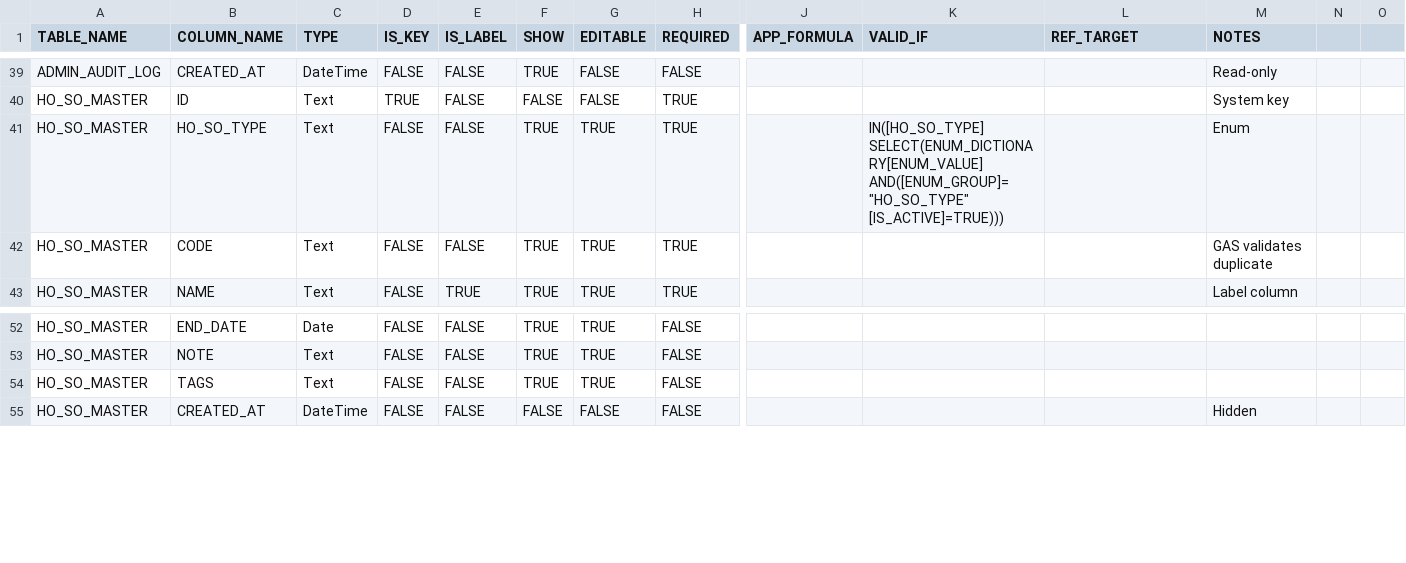
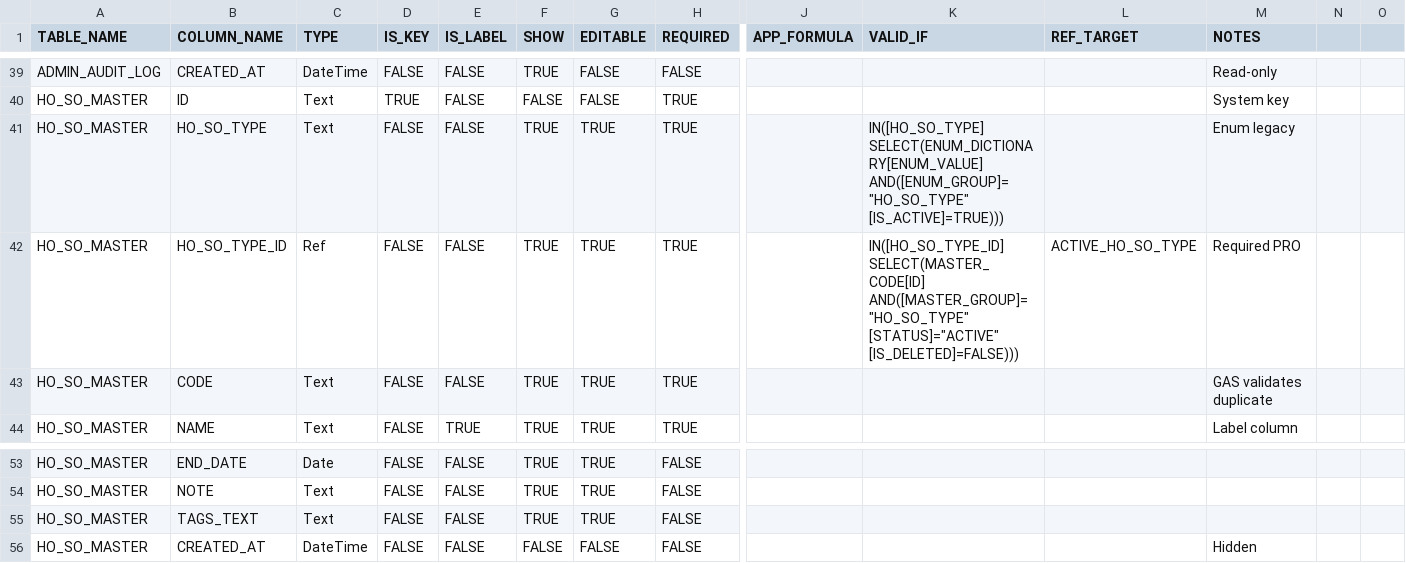
Before and after one commit to vinanissi/CBV_SSA_LAOCONG_PRO, a CSV file: 04_APPSHEET/APPSHEET_FIELD_POLICY_MAP.csv, drawn as a sheet; only a part is shown, gaps mark what is left out; addresses are those after the commit; rows hold the shown columns only; the diff names each change by its address in the sheet, - before the commit and + after, or states it on an @@ line.

```diff
--- a/04_APPSHEET/APPSHEET_FIELD_POLICY_MAP.csv
+++ b/04_APPSHEET/APPSHEET_FIELD_POLICY_MAP.csv
-M41 (NOTES): Enum
+M41 (NOTES): Enum legacy
+row 42: HO_SO_MASTER | HO_SO_TYPE_ID | Ref | FALSE | FALSE | TRUE | TRUE | TRUE |  | IN([HO_SO_TYPE_ID] SELECT(MASTER_CODE[ID] AND([MASTER_GROUP]="HO_SO_TYPE" [STATUS]="ACTIVE" [IS_DELETED]=FALSE))) | ACTIVE_HO_SO_TYPE | Required PRO
-B55 (COLUMN_NAME): TAGS
+B55 (COLUMN_NAME): TAGS_TEXT
```
Also changed, not shown: 04_APPSHEET/APPSHEET_DISPLAY_NAME_MAP.csv, 04_APPSHEET/APPSHEET_FIELD_ORDER_MAP.csv, 21 other files.
